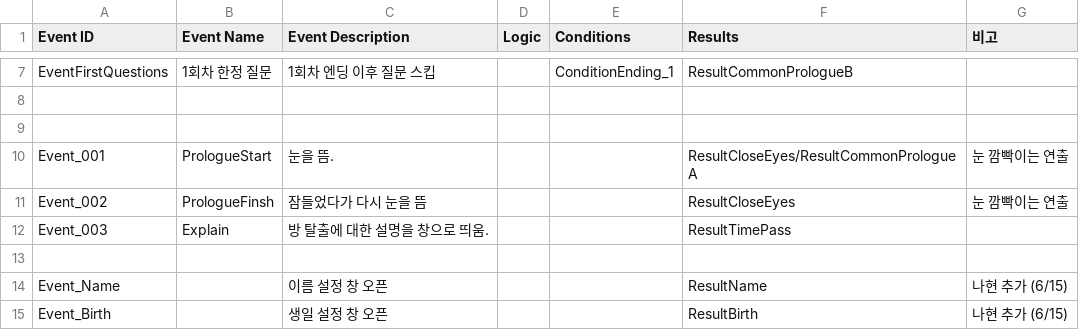
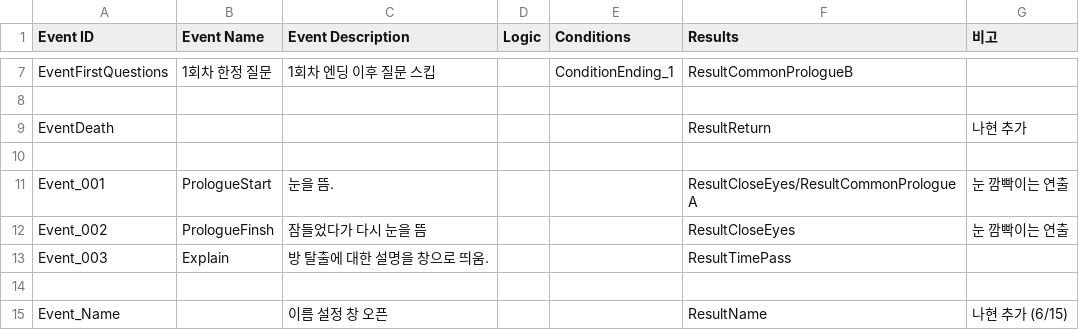
Before and after one commit to ollan365/Fate, a CSV file: Assets/Resources/Datas/events.csv, drawn as a sheet; only a part is shown, gaps mark what is left out; the shorter side is filled out with more unchanged rows; the diff names each change by its address in the sheet, - before the commit and + after, or states it on an @@ line.

```diff
--- a/Assets/Resources/Datas/events.csv
+++ b/Assets/Resources/Datas/events.csv
+row 9: EventDeath |  |  |  |  | ResultReturn | 나현 추가
```
Also changed, not shown: Assets/Resources/Datas/dialogues.csv, Assets/Resources/Datas/results.csv, 2 other files.
